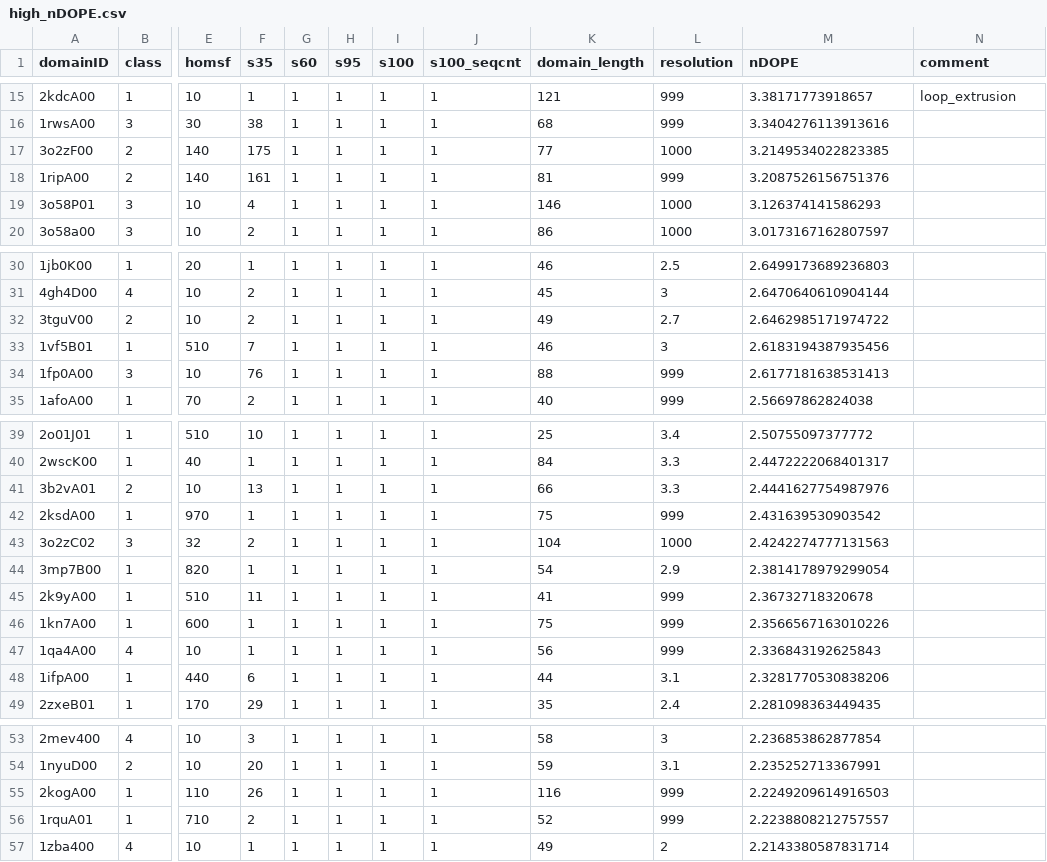
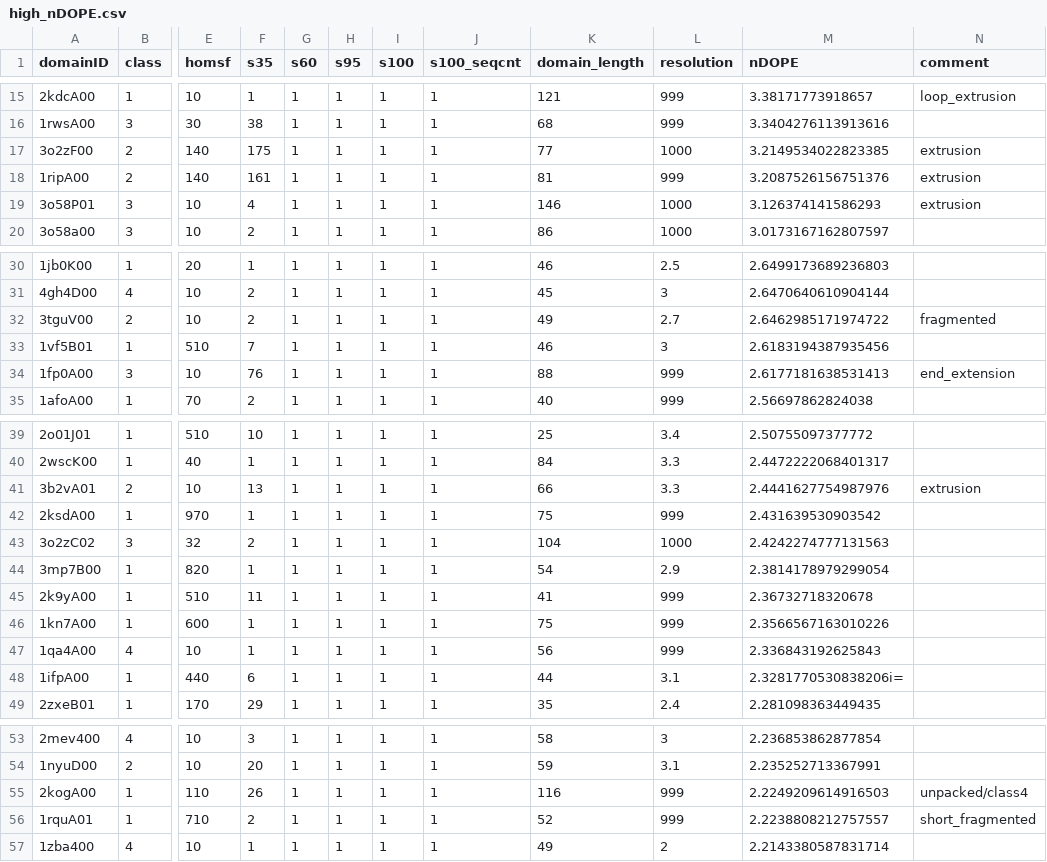
Before and after one commit to CATH-summer-2017/domchop, a CSV file: doc/high_nDOPE.csv, drawn as a sheet; only a part is shown, gaps mark what is left out; the diff covers the shown part only; the diff names each change by its address in the sheet, - before the commit and + after, or states it on an @@ line.

Commit message:
Update high_nDOPE.csv

```diff
--- a/doc/high_nDOPE.csv
+++ b/doc/high_nDOPE.csv
-N17:N19 (comment): (empty)
+N17:N19 (comment): extrusion
-N32 (comment): (empty)
+N32 (comment): fragmented
-N34 (comment): (empty)
+N34 (comment): end_extension
-N41 (comment): (empty)
+N41 (comment): extrusion
-M48 (nDOPE): 2.3281770530838206
+M48 (nDOPE): 2.3281770530838206i=
-N55 (comment): (empty)
+N55 (comment): unpacked/class4
-N56 (comment): (empty)
+N56 (comment): short_fragmented
```
Also changed, not shown: 3 edited cells elsewhere in this file.
